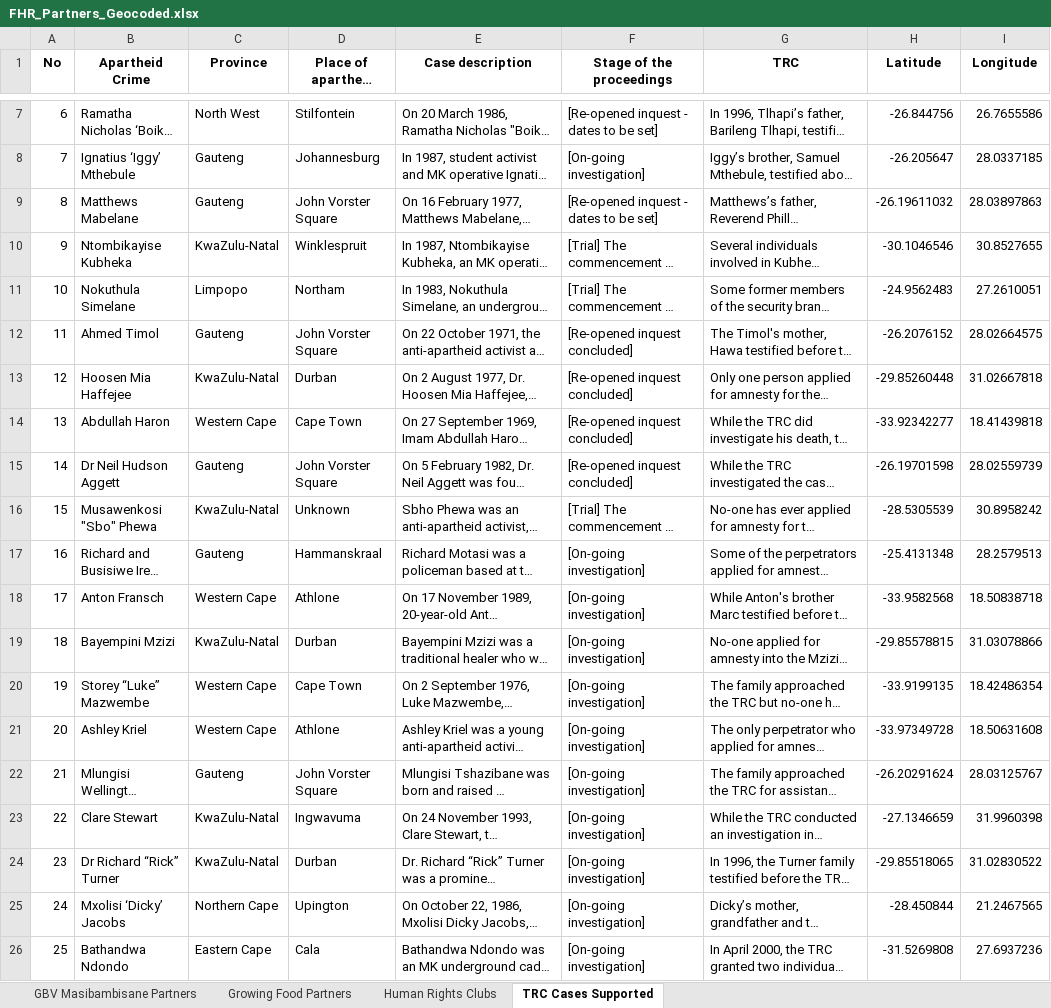
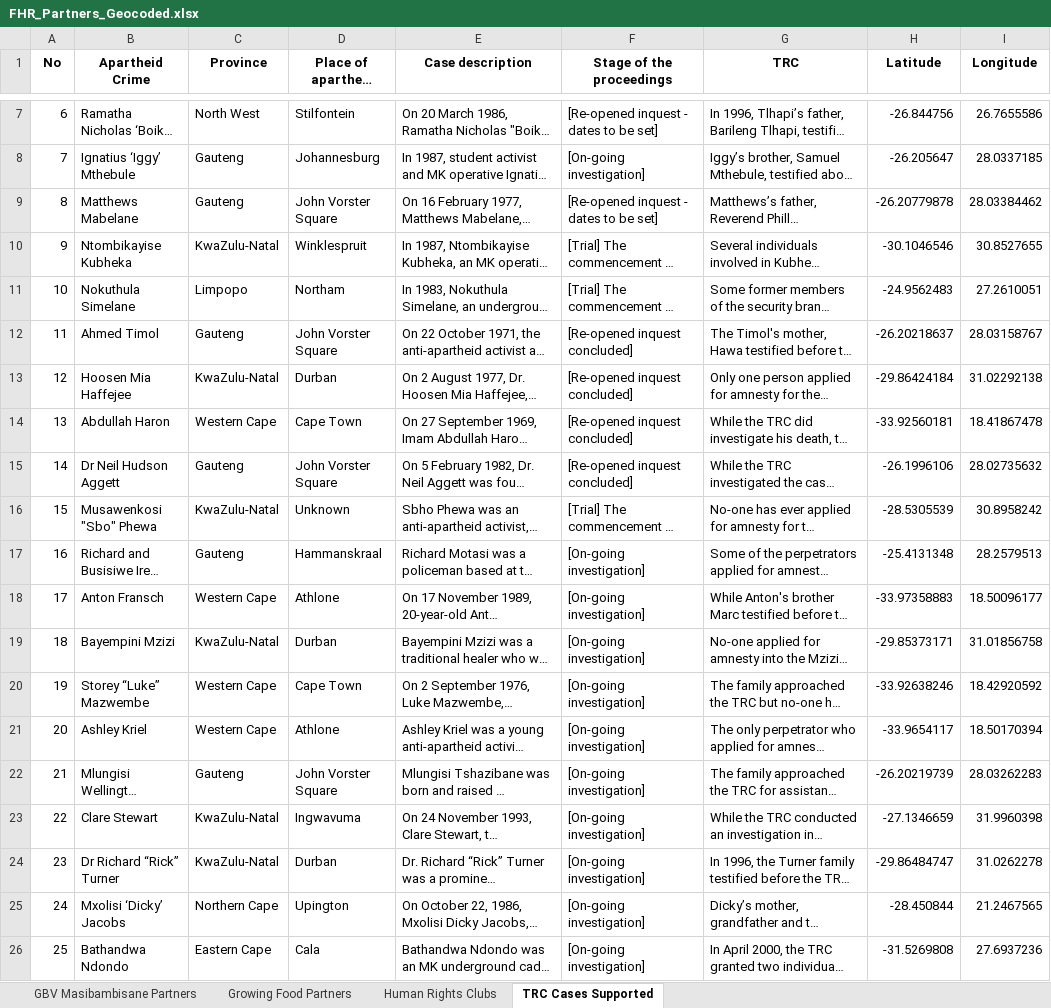
Before and after one commit to graeme-dor/fhr-partner-map, an Excel workbook: data/FHR_Partners_Geocoded.xlsx, sheet TRC Cases Supported, drawn as a sheet; only a part is shown, gaps mark what is left out; long unchanged cells end in …; values as stored, in another font and other column widths than the file's, no borders; the diff names each change by its address in the sheet, - before the commit and + after, or states it on an @@ line.

```diff
--- a/data/FHR_Partners_Geocoded.xlsx (sheet TRC Cases Supported)
+++ b/data/FHR_Partners_Geocoded.xlsx (sheet TRC Cases Supported)
-H9 (Latitude): -26.19611032
+H9 (Latitude): -26.20779878
-I9 (Longitude): 28.03897863
+I9 (Longitude): 28.03384462
-H12 (Latitude): -26.2076152
+H12 (Latitude): -26.20218637
-I12 (Longitude): 28.02664575
+I12 (Longitude): 28.03158767
-H13 (Latitude): -29.85260448
+H13 (Latitude): -29.86424184
-I13 (Longitude): 31.02667818
+I13 (Longitude): 31.02292138
-H14 (Latitude): -33.92342277
+H14 (Latitude): -33.92560181
-I14 (Longitude): 18.41439818
+I14 (Longitude): 18.41867478
-H15 (Latitude): -26.19701598
+H15 (Latitude): -26.1996106
-I15 (Longitude): 28.02559739
+I15 (Longitude): 28.02735632
-H18 (Latitude): -33.9582568
+H18 (Latitude): -33.97358883
-I18 (Longitude): 18.50838718
+I18 (Longitude): 18.50096177
-H19 (Latitude): -29.85578815
+H19 (Latitude): -29.85373171
-I19 (Longitude): 31.03078866
+I19 (Longitude): 31.01856758
-H20 (Latitude): -33.9199135
+H20 (Latitude): -33.92638246
-I20 (Longitude): 18.42486354
+I20 (Longitude): 18.42920592
-H21 (Latitude): -33.97349728
+H21 (Latitude): -33.9654117
-I21 (Longitude): 18.50631608
+I21 (Longitude): 18.50170394
-H22 (Latitude): -26.20291624
+H22 (Latitude): -26.20219739
-I22 (Longitude): 28.03125767
+I22 (Longitude): 28.03262283
-H24 (Latitude): -29.85518065
+H24 (Latitude): -29.86484747
-I24 (Longitude): 31.02830522
+I24 (Longitude): 31.0262278
```
Also changed, not shown: sheet Human Rights Clubs, sheet GBV Masibambisane Partners, sheet Growing Food Partners, 9 other files.
